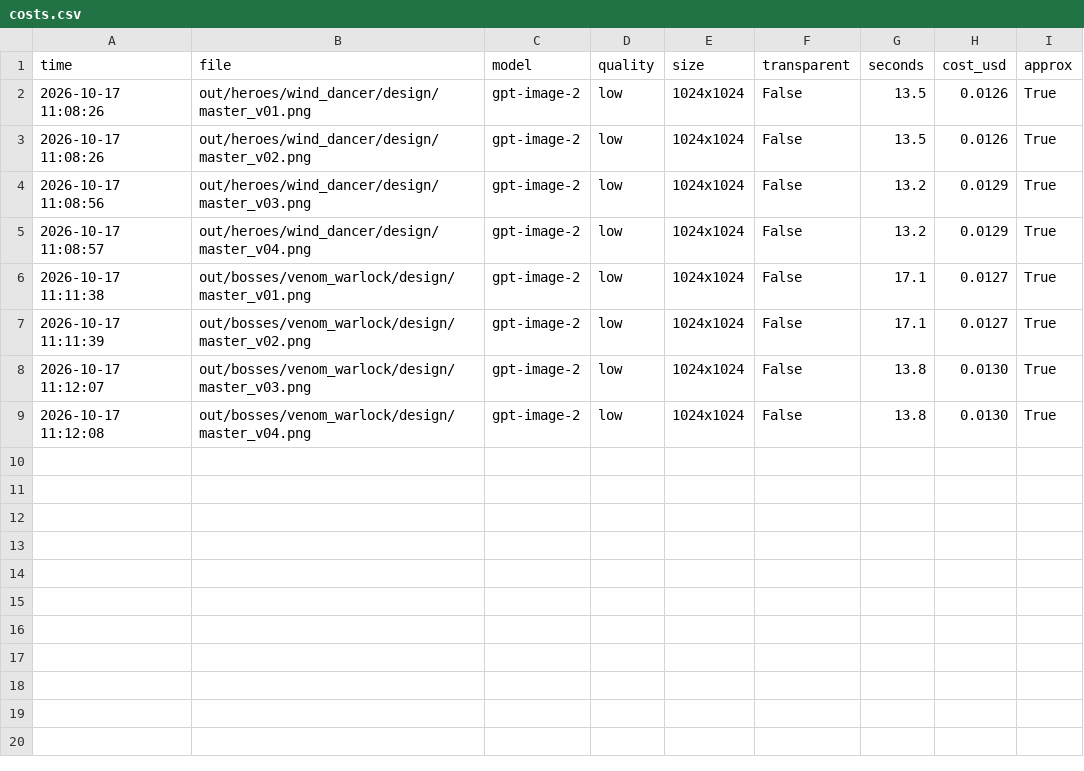
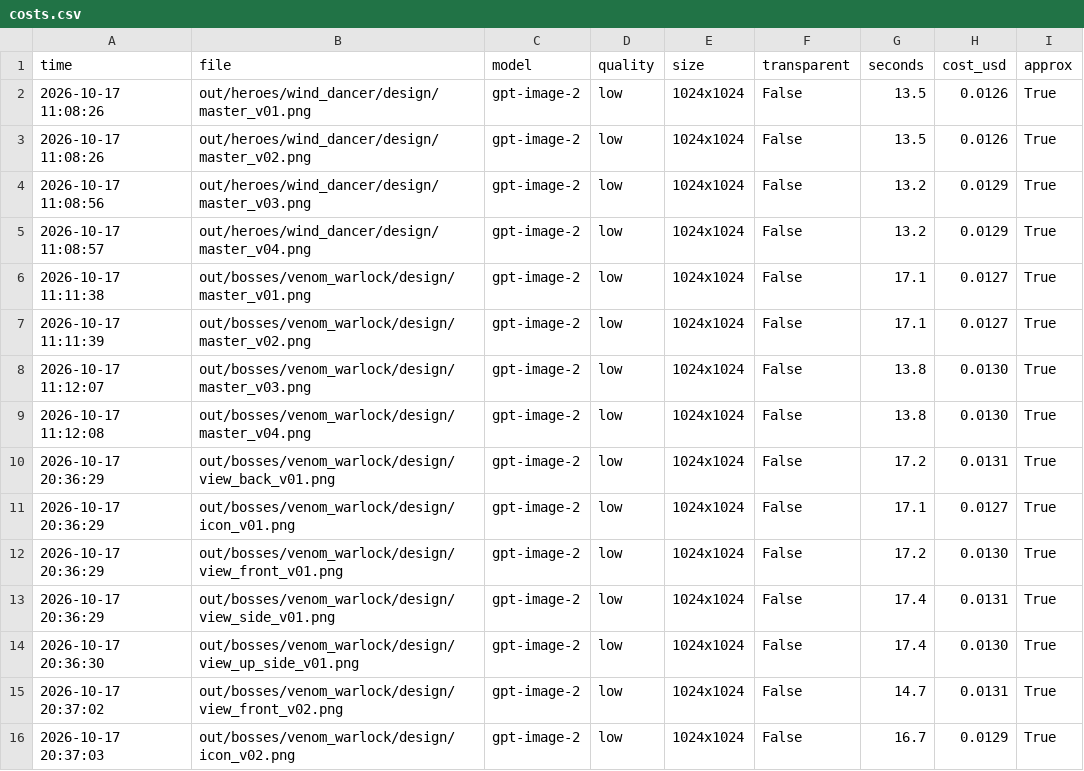
Before and after one commit to vinhtran6686/fal-lab, a CSV file: out/costs.csv, drawn as a sheet.

```diff
--- a/out/costs.csv
+++ b/out/costs.csv
@@ -9 +9,8 @@ time,file,model,quality,size,transparent,seconds,cost_usd,approx
 2026-10-17 11:12:08,out/bosses/venom_warlock/design/master_v04.png,gpt-image-2,low,1024x1024,False,13.8,0.0130,True
+2026-10-17 20:36:29,out/bosses/venom_warlock/design/view_back_v01.png,gpt-image-2,low,1024x1024,False,17.2,0.0131,True
+2026-10-17 20:36:29,out/bosses/venom_warlock/design/icon_v01.png,gpt-image-2,low,1024x1024,False,17.1,0.0127,True
+2026-10-17 20:36:29,out/bosses/venom_warlock/design/view_front_v01.png,gpt-image-2,low,1024x1024,False,17.2,0.0130,True
+2026-10-17 20:36:29,out/bosses/venom_warlock/design/view_side_v01.png,gpt-image-2,low,1024x1024,False,17.4,0.0131,True
+2026-10-17 20:36:30,out/bosses/venom_warlock/design/view_up_side_v01.png,gpt-image-2,low,1024x1024,False,17.4,0.0130,True
+2026-10-17 20:37:02,out/bosses/venom_warlock/design/view_front_v02.png,gpt-image-2,low,1024x1024,False,14.7,0.0131,True
+2026-10-17 20:37:03,out/bosses/venom_warlock/design/icon_v02.png,gpt-image-2,low,1024x1024,False,16.7,0.0129,True
```
Also changed, not shown: 16 other files.
